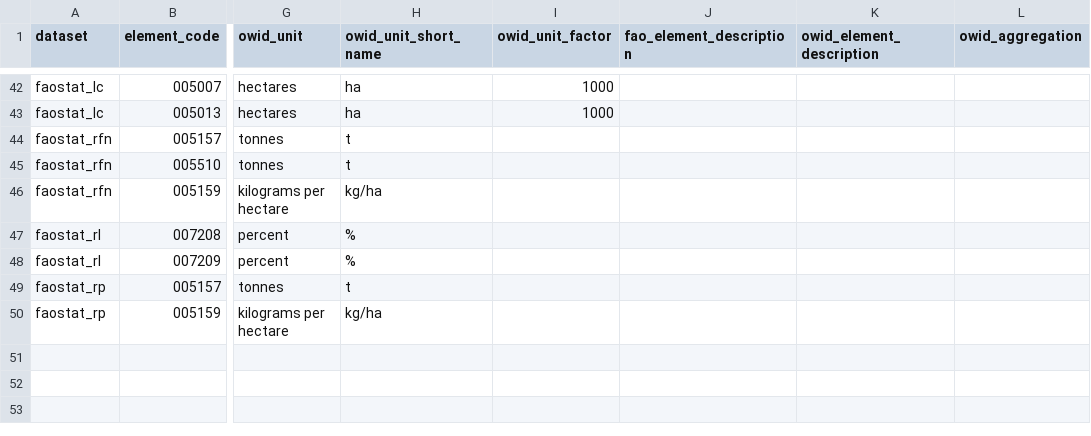
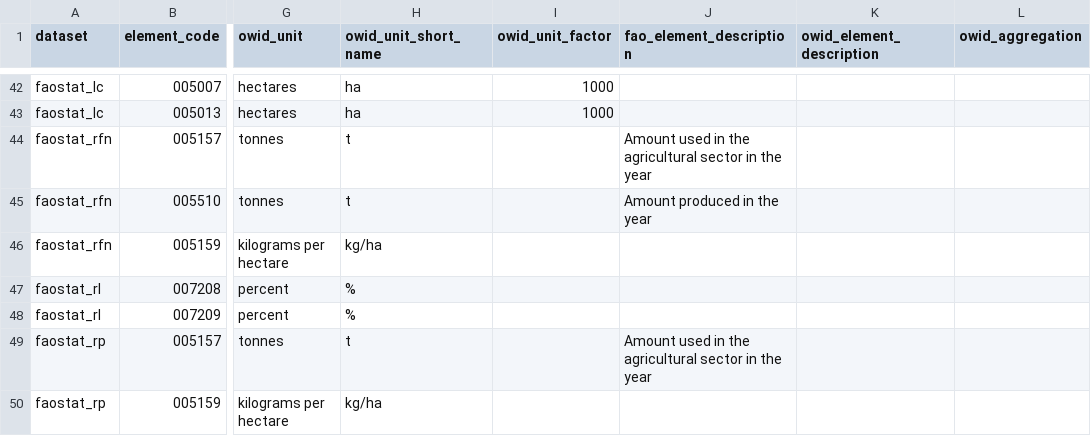
Before and after one commit to owid/etl, a CSV file: etl/steps/data/garden/faostat/2026-02-25/custom_elements_and_units.csv, drawn as a sheet; only a part is shown, gaps mark what is left out; the diff names each change by its address in the sheet, - before the commit and + after, or states it on an @@ line.

Commit message:
Update elements

```diff
--- a/etl/steps/data/garden/faostat/2026-02-25/custom_elements_and_units.csv
+++ b/etl/steps/data/garden/faostat/2026-02-25/custom_elements_and_units.csv
-J44 (fao_element_description): (empty)
+J44 (fao_element_description): Amount used in the agricultural sector in the year
-J45 (fao_element_description): (empty)
+J45 (fao_element_description): Amount produced in the year
-J49 (fao_element_description): (empty)
+J49 (fao_element_description): Amount used in the agricultural sector in the year
```
